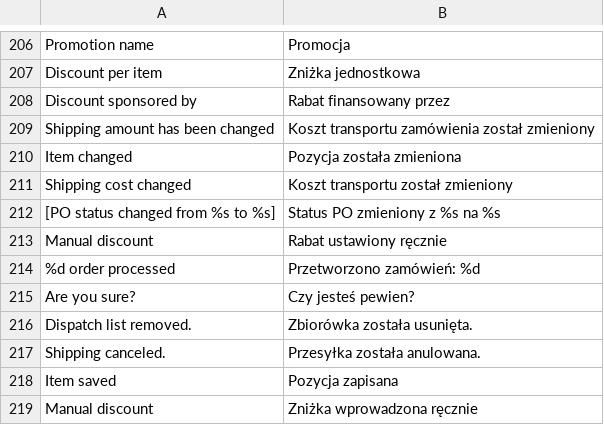
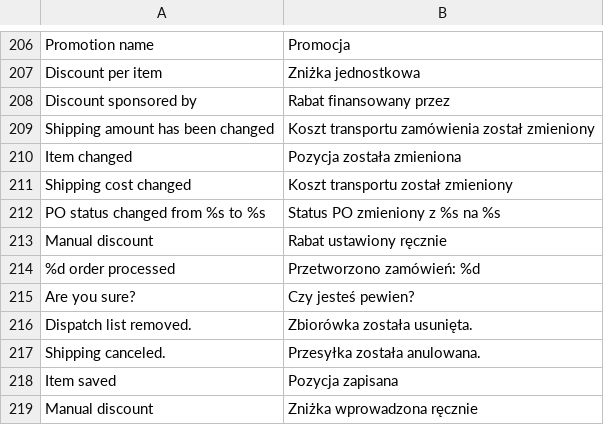
Before and after one commit to stanislawantoniak/maax, a CSV file: app/locale/pl_PL/Zolago_Po.csv, drawn as a sheet; only a part is shown, gaps mark what is left out.

Commit message:
transl

```diff
--- a/app/locale/pl_PL/Zolago_Po.csv
+++ b/app/locale/pl_PL/Zolago_Po.csv
@@ -211,3 +211,3 @@
 "Shipping cost changed","Koszt transportu został zmieniony"
-"[PO status changed from %s to %s]","Status PO zmieniony z %s na %s"
+"PO status changed from %s to %s","Status PO zmieniony z %s na %s"
 "Manual discount", "Rabat ustawiony ręcznie"
```
